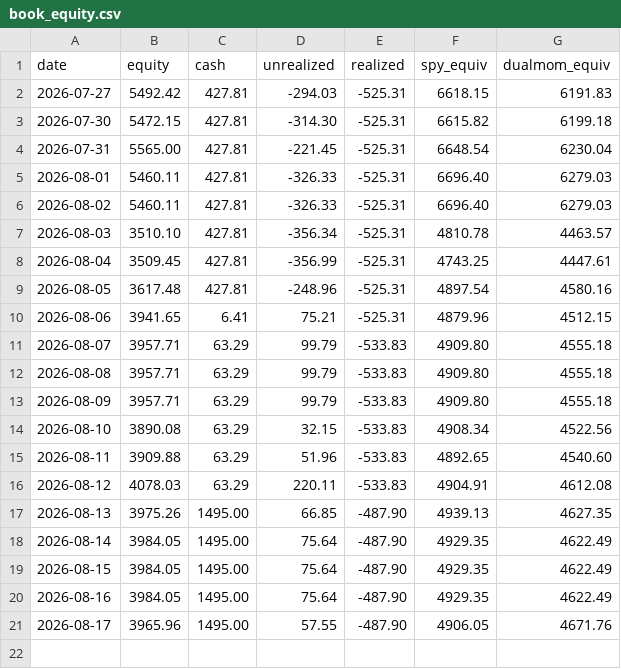
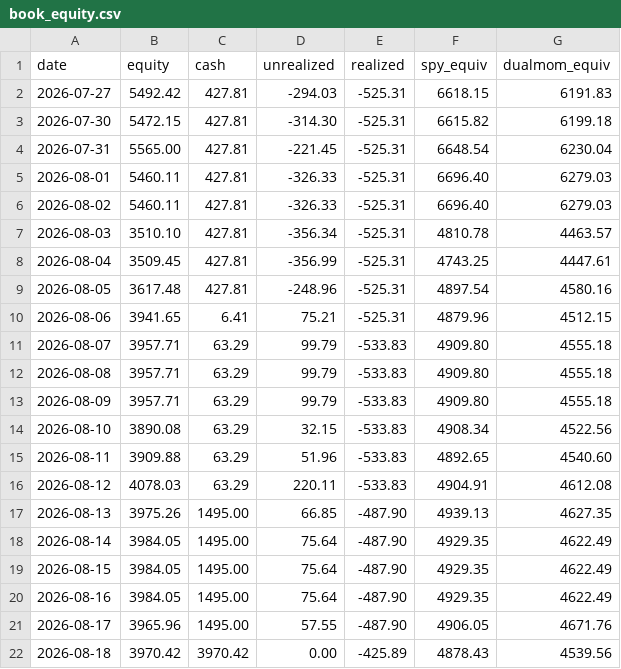
Before and after one commit to guillearria/swing-lab, a CSV file: research/book_equity.csv, drawn as a sheet.

```diff
--- a/research/book_equity.csv
+++ b/research/book_equity.csv
@@ -21 +21,2 @@ date,equity,cash,unrealized,realized,spy_equiv,dualmom_equiv
 2026-08-17,3965.96,1495.00,57.55,-487.90,4906.05,4671.76
+2026-08-18,3970.42,3970.42,0.00,-425.89,4878.43,4539.56
```
Also changed, not shown: research/book.csv, 3 other files.
